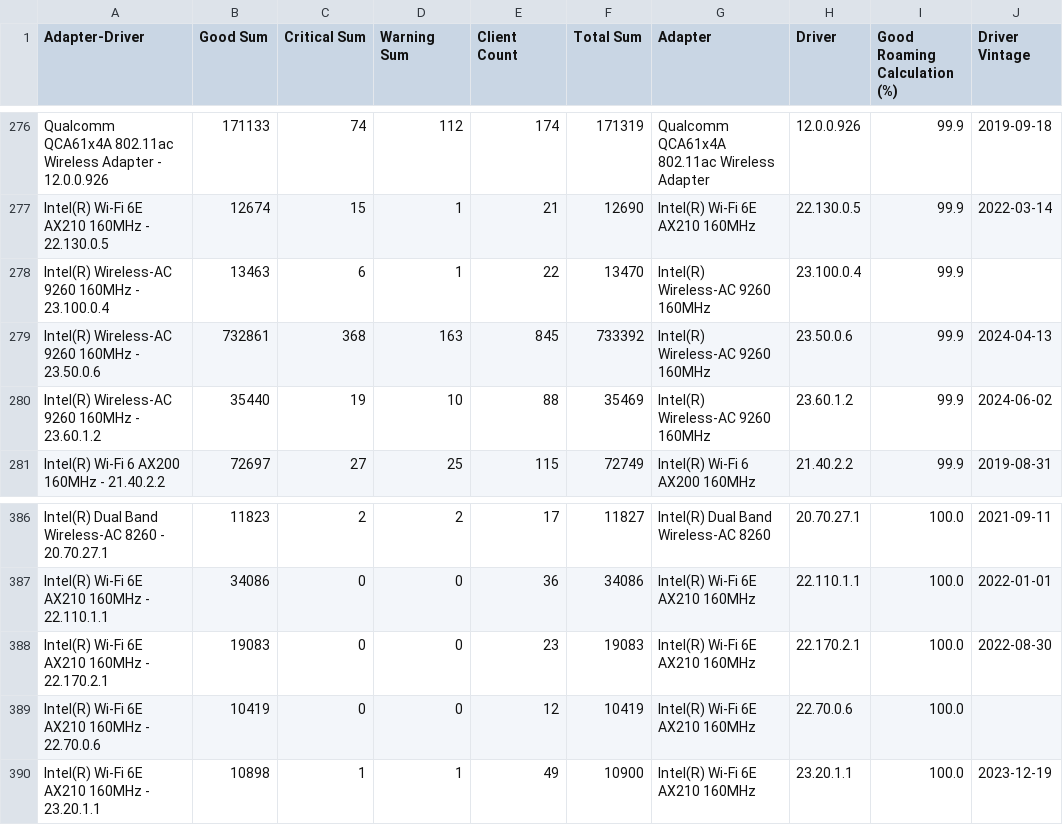
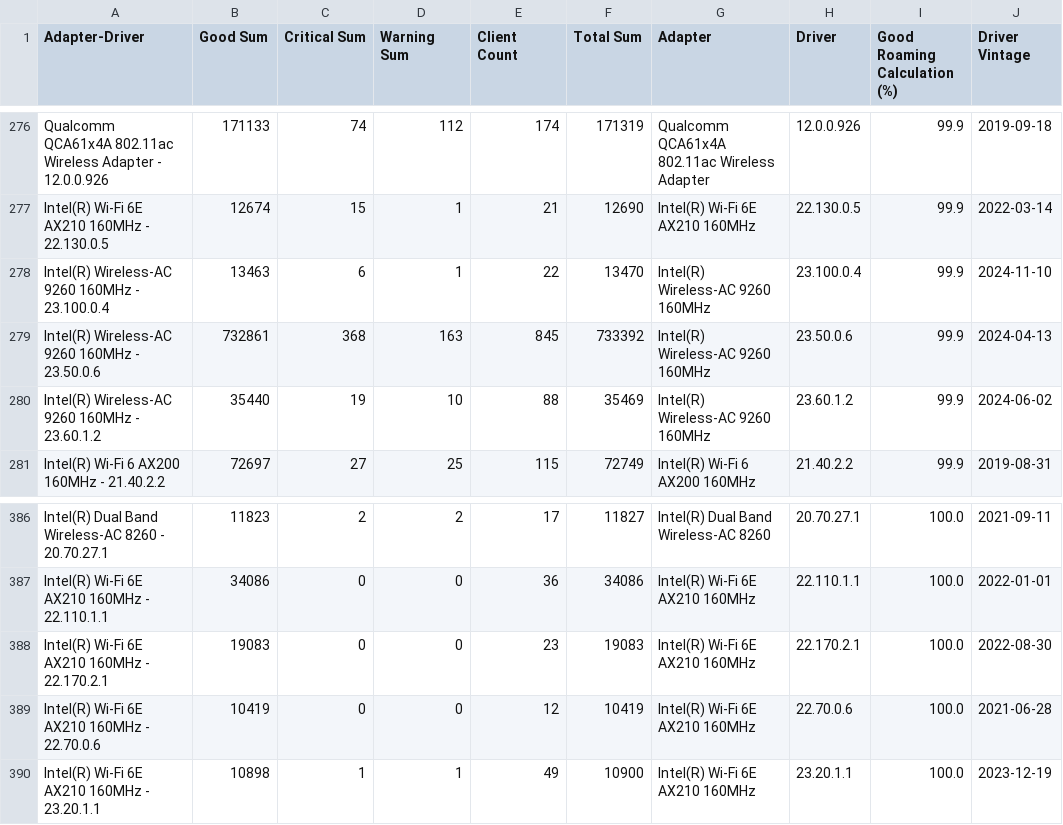
Before and after one commit to ecamulli/roaming, a CSV file: merged_roaming_analysis_with_vintage.csv, drawn as a sheet; only a part is shown, gaps mark what is left out.

Commit message:
Updated files with latest data

```diff
--- a/merged_roaming_analysis_with_vintage.csv
+++ b/merged_roaming_analysis_with_vintage.csv
@@ -277,3 +277,3 @@ Qualcomm QCA61x4A 802.11ac Wireless Adapter - 12.0.0.926,171133,74,112,174,17131
 Intel(R) Wi-Fi 6E AX210 160MHz - 22.130.0.5,12674,15,1,21,12690,Intel(R) Wi-Fi 6E AX210 160MHz,22.130.0.5,99.9,2022-03-14
-Intel(R) Wireless-AC 9260 160MHz - 23.100.0.4,13463,6,1,22,13470,Intel(R) Wireless-AC 9260 160MHz,23.100.0.4,99.9,
+Intel(R) Wireless-AC 9260 160MHz - 23.100.0.4,13463,6,1,22,13470,Intel(R) Wireless-AC 9260 160MHz,23.100.0.4,99.9,2024-11-10
 Intel(R) Wireless-AC 9260 160MHz - 23.50.0.6,732861,368,163,845,733392,Intel(R) Wireless-AC 9260 160MHz,23.50.0.6,99.9,2024-04-13
@@ -388,3 +388,3 @@ Intel(R) Wi-Fi 6E AX210 160MHz - 22.110.1.1,34086,0,0,36,34086,Intel(R) Wi-Fi 6E
 Intel(R) Wi-Fi 6E AX210 160MHz - 22.170.2.1,19083,0,0,23,19083,Intel(R) Wi-Fi 6E AX210 160MHz,22.170.2.1,100.0,2022-08-30
-Intel(R) Wi-Fi 6E AX210 160MHz - 22.70.0.6,10419,0,0,12,10419,Intel(R) Wi-Fi 6E AX210 160MHz,22.70.0.6,100.0,
+Intel(R) Wi-Fi 6E AX210 160MHz - 22.70.0.6,10419,0,0,12,10419,Intel(R) Wi-Fi 6E AX210 160MHz,22.70.0.6,100.0,2021-06-28
 Intel(R) Wi-Fi 6E AX210 160MHz - 23.20.1.1,10898,1,1,49,10900,Intel(R) Wi-Fi 6E AX210 160MHz,23.20.1.1,100.0,2023-12-19
```
Also changed, not shown: 1 other file.
